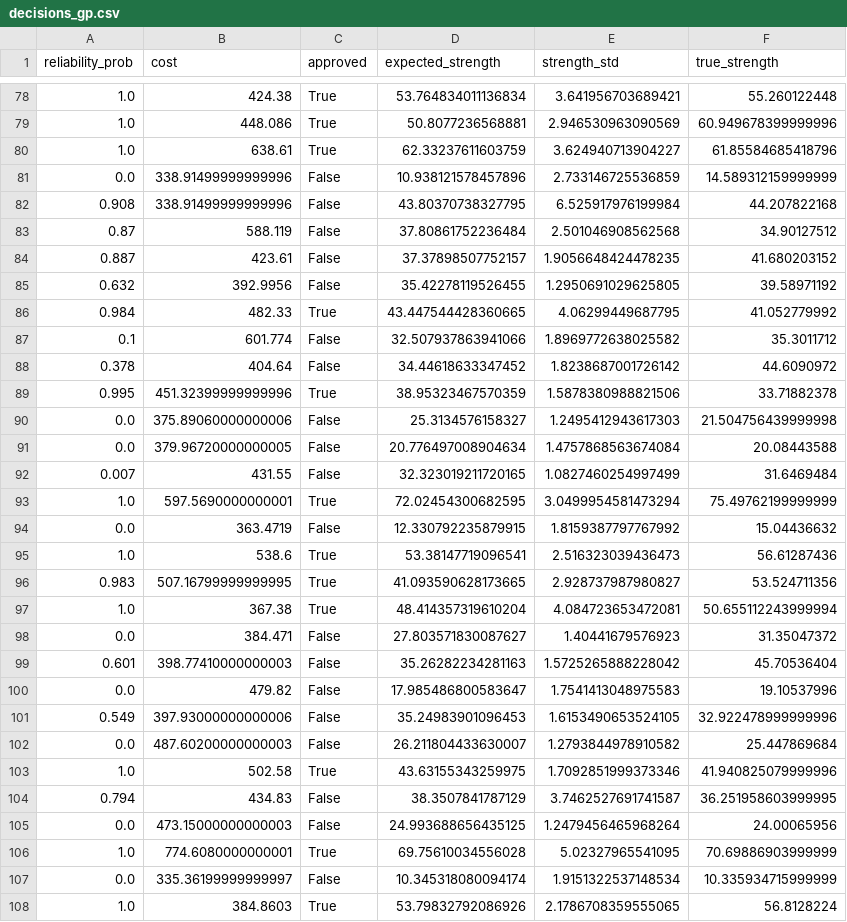
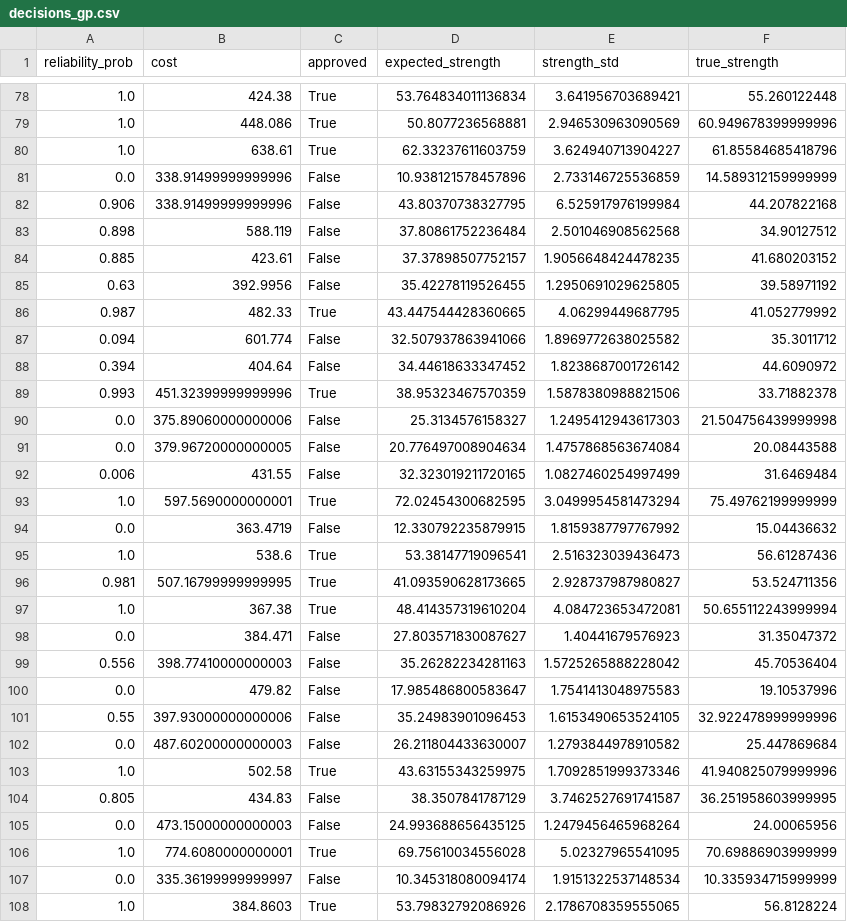
Before and after one commit to swdrow/Concrete, a CSV file: results/decisions/decisions_gp.csv, drawn as a sheet; only a part is shown, gaps mark what is left out; the diff covers the shown part only.

```diff
--- a/results/decisions/decisions_gp.csv
+++ b/results/decisions/decisions_gp.csv
@@ -81,13 +81,13 @@ reliability_prob,cost,approved,expected_strength,strength_std,true_strength
 0.0,338.91499999999996,False,10.938121578457896,2.733146725536859,14.589312159999999
-0.908,338.91499999999996,False,43.80370738327795,6.525917976199984,44.207822168
-0.87,588.119,False,37.80861752236484,2.501046908562568,34.90127512
-0.887,423.61,False,37.37898507752157,1.9056648424478235,41.680203152
-0.632,392.9956,False,35.42278119526455,1.2950691029625805,39.58971192
-0.984,482.33,True,43.447544428360665,4.06299449687795,41.052779992
-0.1,601.774,False,32.507937863941066,1.8969772638025582,35.3011712
-0.378,404.64,False,34.44618633347452,1.8238687001726142,44.6090972
-0.995,451.32399999999996,True,38.95323467570359,1.5878380988821506,33.71882378
+0.906,338.91499999999996,False,43.80370738327795,6.525917976199984,44.207822168
+0.898,588.119,False,37.80861752236484,2.501046908562568,34.90127512
+0.885,423.61,False,37.37898507752157,1.9056648424478235,41.680203152
+0.63,392.9956,False,35.42278119526455,1.2950691029625805,39.58971192
+0.987,482.33,True,43.447544428360665,4.06299449687795,41.052779992
+0.094,601.774,False,32.507937863941066,1.8969772638025582,35.3011712
+0.394,404.64,False,34.44618633347452,1.8238687001726142,44.6090972
+0.993,451.32399999999996,True,38.95323467570359,1.5878380988821506,33.71882378
 0.0,375.89060000000006,False,25.3134576158327,1.2495412943617303,21.504756439999998
 0.0,379.96720000000005,False,20.776497008904634,1.4757868563674084,20.08443588
-0.007,431.55,False,32.323019211720165,1.0827460254997499,31.6469484
+0.006,431.55,False,32.323019211720165,1.0827460254997499,31.6469484
 1.0,597.5690000000001,True,72.02454300682595,3.0499954581473294,75.49762199999999
@@ -95,11 +95,11 @@ reliability_prob,cost,approved,expected_strength,strength_std,true_strength
 1.0,538.6,True,53.38147719096541,2.516323039436473,56.61287436
-0.983,507.16799999999995,True,41.093590628173665,2.928737987980827,53.524711356
+0.981,507.16799999999995,True,41.093590628173665,2.928737987980827,53.524711356
 1.0,367.38,True,48.414357319610204,4.084723653472081,50.655112243999994
 0.0,384.471,False,27.803571830087627,1.40441679576923,31.35047372
-0.601,398.77410000000003,False,35.26282234281163,1.5725265888228042,45.70536404
+0.556,398.77410000000003,False,35.26282234281163,1.5725265888228042,45.70536404
 0.0,479.82,False,17.985486800583647,1.7541413048975583,19.10537996
-0.549,397.93000000000006,False,35.24983901096453,1.6153490653524105,32.922478999999996
+0.55,397.93000000000006,False,35.24983901096453,1.6153490653524105,32.922478999999996
 0.0,487.60200000000003,False,26.211804433630007,1.2793844978910582,25.447869684
 1.0,502.58,True,43.63155343259975,1.7092851999373346,41.940825079999996
-0.794,434.83,False,38.3507841787129,3.7462527691741587,36.251958603999995
+0.805,434.83,False,38.3507841787129,3.7462527691741587,36.251958603999995
 0.0,473.15000000000003,False,24.993688656435125,1.2479456465968264,24.00065956
```
Also changed, not shown: 62 edited cells elsewhere in this file, results/decisions/decisions_blr.csv, results/metrics/calibration.csv, 15 other files.
